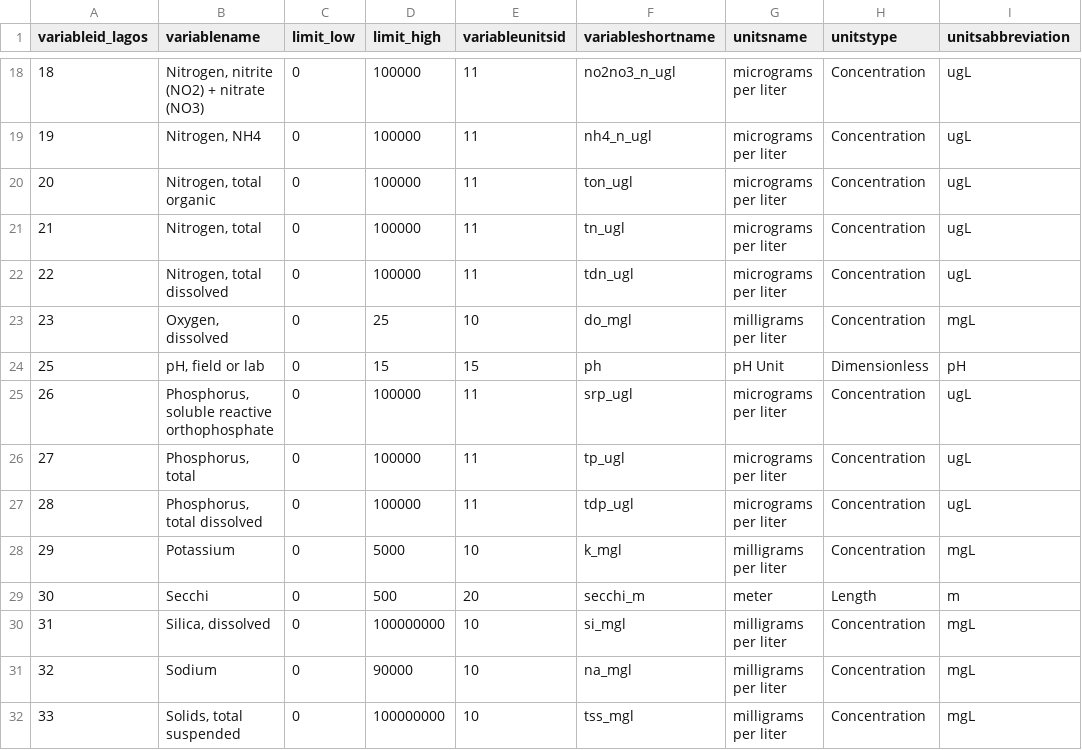
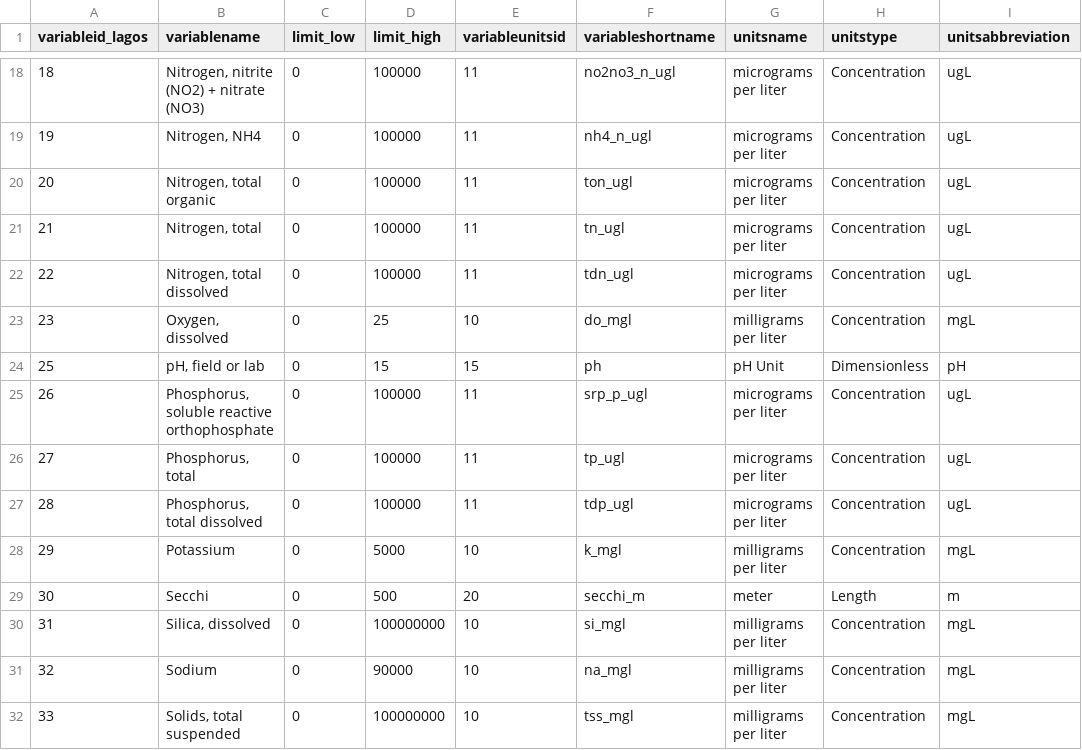
Before and after one commit to cont-limno/lagos_database, a CSV file: lagos_variable.csv, drawn as a sheet; only a part is shown, gaps mark what is left out.

Commit message:
Update lagos_variable.csv
Fixed srp_p_ugl

```diff
--- a/lagos_variable.csv
+++ b/lagos_variable.csv
@@ -24,3 +24,3 @@ variableid_lagos,variablename,limit_low,limit_high,variableunitsid,variableshort
 25,"pH, field or lab",0,15,15,ph,pH Unit,Dimensionless,pH
-26,"Phosphorus, soluble reactive orthophosphate",0,100000,11,srp_ugl,micrograms per liter,Concentration,ugL
+26,"Phosphorus, soluble reactive orthophosphate",0,100000,11,srp_p_ugl,micrograms per liter,Concentration,ugL
 27,"Phosphorus, total",0,100000,11,tp_ugl,micrograms per liter,Concentration,ugL
```
